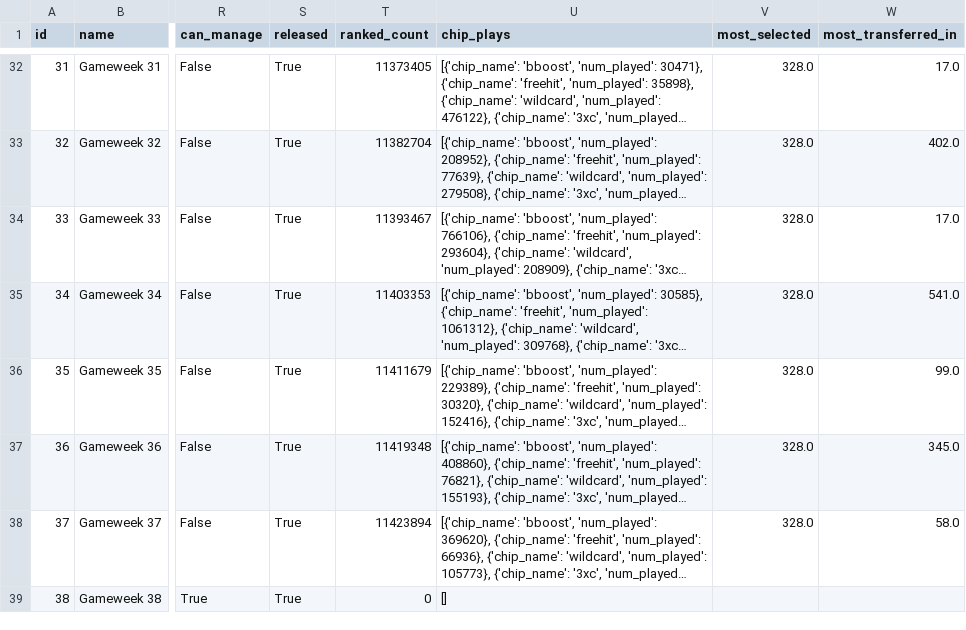
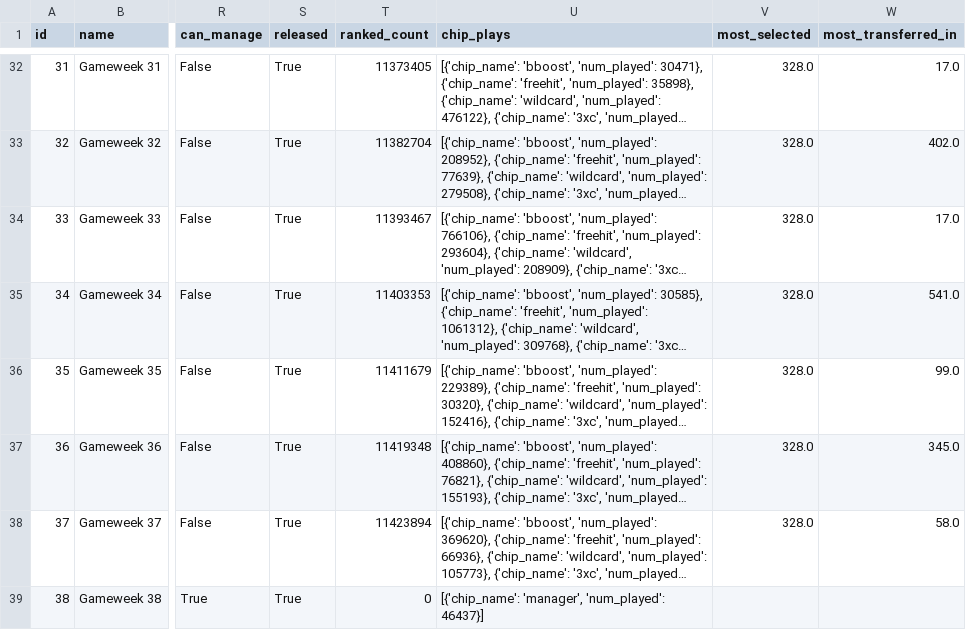
Before and after one commit to Theran500/fpl-data-automation, a CSV file: events.csv, drawn as a sheet; only a part is shown, gaps mark what is left out; long unchanged cells end in …; the diff names each change by its address in the sheet, - before the commit and + after, or states it on an @@ line.

```diff
--- a/events.csv
+++ b/events.csv
-U39 (chip_plays): []
+U39 (chip_plays): [{'chip_name': 'manager', 'num_played': 46437}]
```
Also changed, not shown: players.csv.
